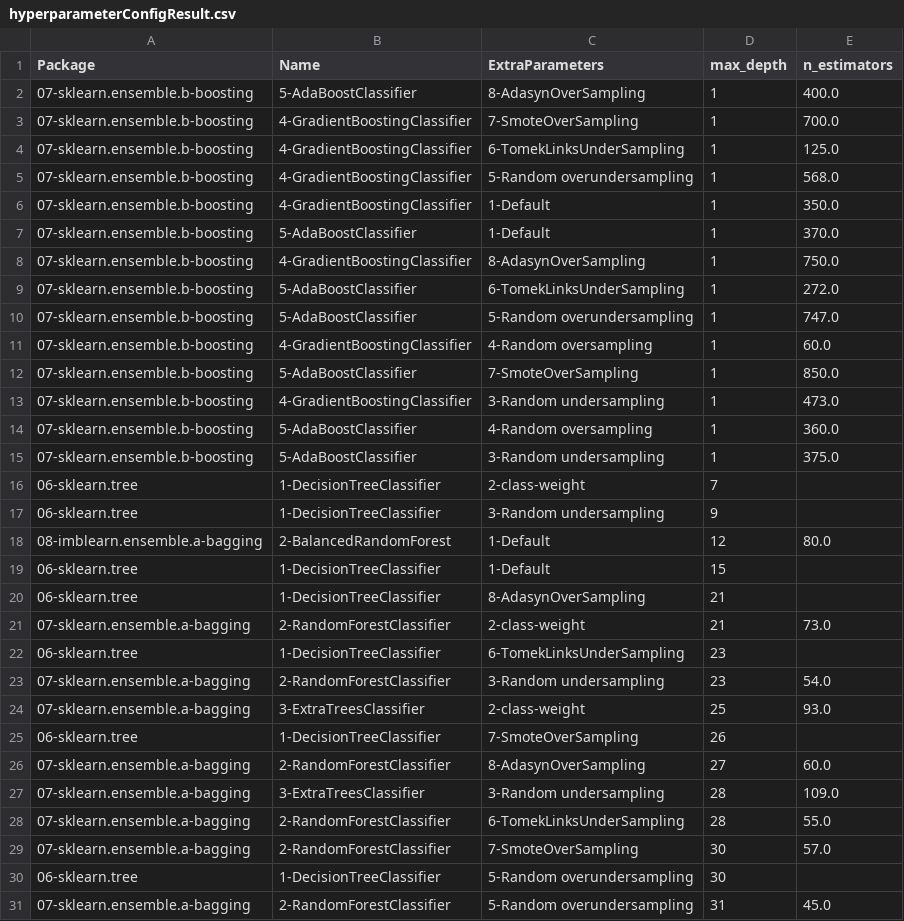
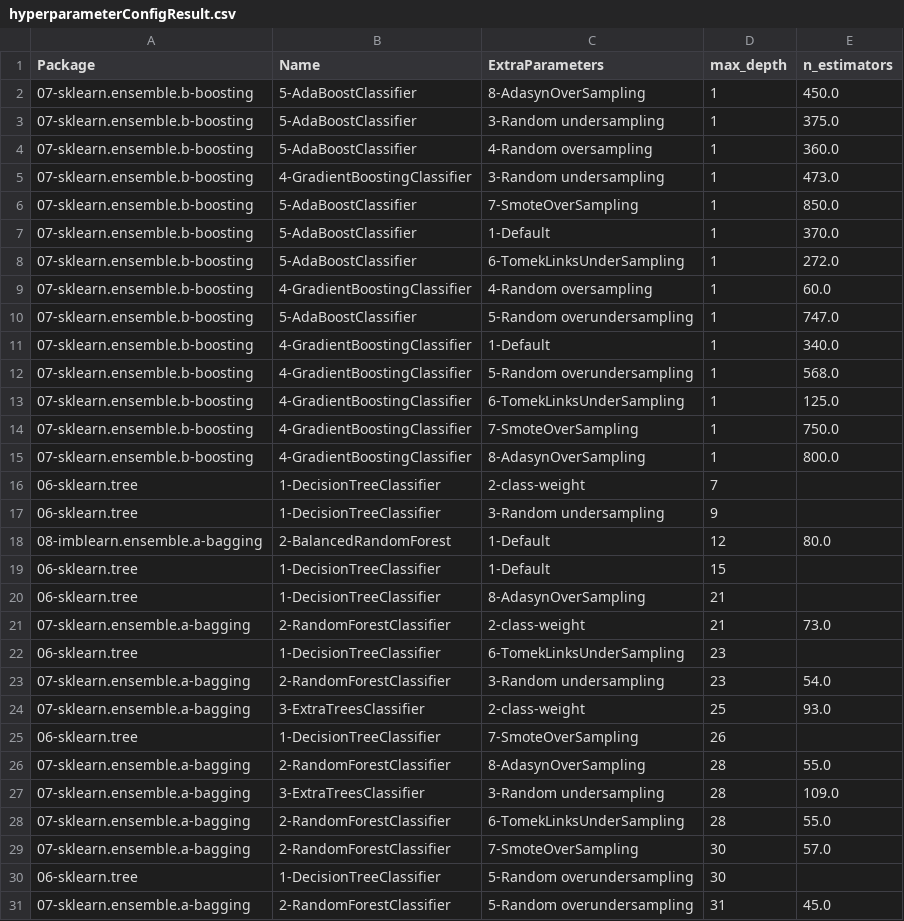
Before and after one commit to franck-benault/creditCardFraudDetection, a CSV file: data/results/hyperparameterConfigResult.csv, drawn as a sheet; only a part is shown.

```diff
--- a/data/results/hyperparameterConfigResult.csv
+++ b/data/results/hyperparameterConfigResult.csv
@@ -1,16 +1,16 @@
 Package,Name,ExtraParameters,max_depth,n_estimators
-07-sklearn.ensemble.b-boosting,5-AdaBoostClassifier,8-AdasynOverSampling,1,400.0
-07-sklearn.ensemble.b-boosting,4-GradientBoostingClassifier,7-SmoteOverSampling,1,700.0
+07-sklearn.ensemble.b-boosting,5-AdaBoostClassifier,8-AdasynOverSampling,1,450.0
+07-sklearn.ensemble.b-boosting,5-AdaBoostClassifier,3-Random undersampling,1,375.0
+07-sklearn.ensemble.b-boosting,5-AdaBoostClassifier,4-Random oversampling,1,360.0
+07-sklearn.ensemble.b-boosting,4-GradientBoostingClassifier,3-Random undersampling,1,473.0
+07-sklearn.ensemble.b-boosting,5-AdaBoostClassifier,7-SmoteOverSampling,1,850.0
+07-sklearn.ensemble.b-boosting,5-AdaBoostClassifier,1-Default,1,370.0
+07-sklearn.ensemble.b-boosting,5-AdaBoostClassifier,6-TomekLinksUnderSampling,1,272.0
+07-sklearn.ensemble.b-boosting,4-GradientBoostingClassifier,4-Random oversampling,1,60.0
+07-sklearn.ensemble.b-boosting,5-AdaBoostClassifier,5-Random overundersampling,1,747.0
+07-sklearn.ensemble.b-boosting,4-GradientBoostingClassifier,1-Default,1,340.0
+07-sklearn.ensemble.b-boosting,4-GradientBoostingClassifier,5-Random overundersampling,1,568.0
 07-sklearn.ensemble.b-boosting,4-GradientBoostingClassifier,6-TomekLinksUnderSampling,1,125.0
-07-sklearn.ensemble.b-boosting,4-GradientBoostingClassifier,5-Random overundersampling,1,568.0
-07-sklearn.ensemble.b-boosting,4-GradientBoostingClassifier,1-Default,1,350.0
-07-sklearn.ensemble.b-boosting,5-AdaBoostClassifier,1-Default,1,370.0
-07-sklearn.ensemble.b-boosting,4-GradientBoostingClassifier,8-AdasynOverSampling,1,750.0
-07-sklearn.ensemble.b-boosting,5-AdaBoostClassifier,6-TomekLinksUnderSampling,1,272.0
-07-sklearn.ensemble.b-boosting,5-AdaBoostClassifier,5-Random overundersampling,1,747.0
-07-sklearn.ensemble.b-boosting,4-GradientBoostingClassifier,4-Random oversampling,1,60.0
-07-sklearn.ensemble.b-boosting,5-AdaBoostClassifier,7-SmoteOverSampling,1,850.0
-07-sklearn.ensemble.b-boosting,4-GradientBoostingClassifier,3-Random undersampling,1,473.0
-07-sklearn.ensemble.b-boosting,5-AdaBoostClassifier,4-Random oversampling,1,360.0
-07-sklearn.ensemble.b-boosting,5-AdaBoostClassifier,3-Random undersampling,1,375.0
+07-sklearn.ensemble.b-boosting,4-GradientBoostingClassifier,7-SmoteOverSampling,1,750.0
+07-sklearn.ensemble.b-boosting,4-GradientBoostingClassifier,8-AdasynOverSampling,1,800.0
 06-sklearn.tree,1-DecisionTreeClassifier,2-class-weight,7,
@@ -25,3 +25,3 @@ Package,Name,ExtraParameters,max_depth,n_estimators
 06-sklearn.tree,1-DecisionTreeClassifier,7-SmoteOverSampling,26,
-07-sklearn.ensemble.a-bagging,2-RandomForestClassifier,8-AdasynOverSampling,27,60.0
+07-sklearn.ensemble.a-bagging,2-RandomForestClassifier,8-AdasynOverSampling,28,55.0
 07-sklearn.ensemble.a-bagging,3-ExtraTreesClassifier,3-Random undersampling,28,109.0
```
Also changed, not shown: data/results/SamplingTimeResponse.csv, data/results/performanceNextDays.csv, 12 other files.
